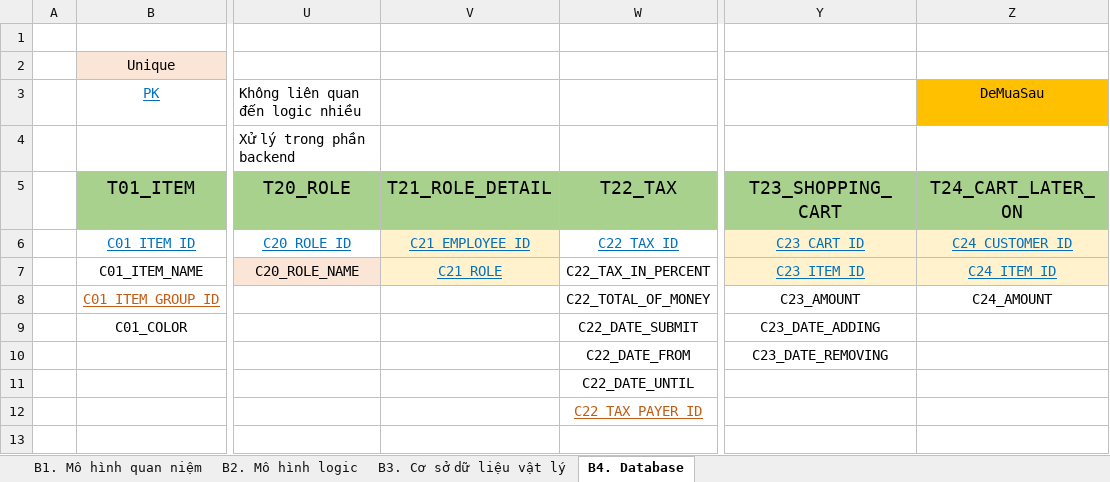
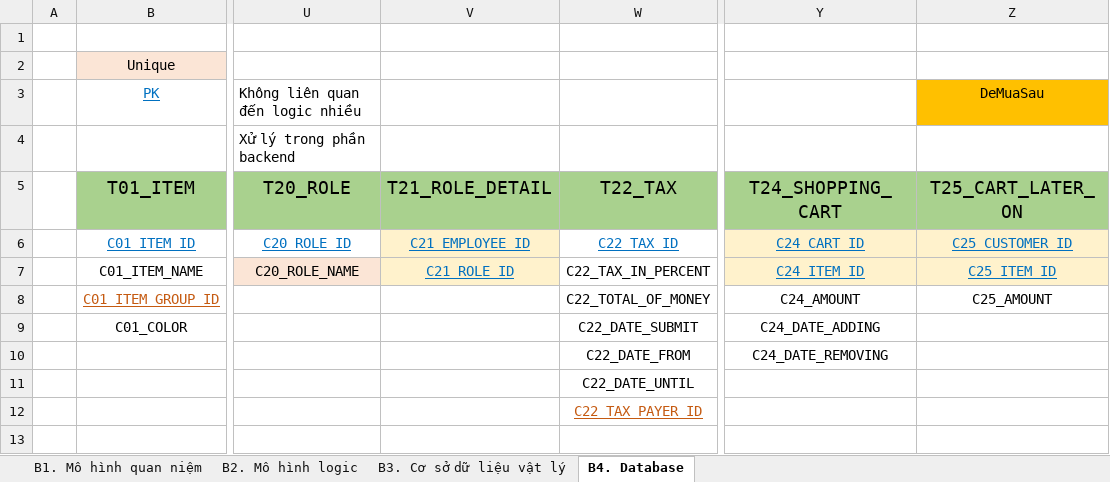
Before and after one commit to j4tdn/java24-repository, an Excel workbook: 1. Database Design/Java24 NguyenHuuThanh Database Design.xlsx, sheet B4. Database, drawn as a sheet; only a part is shown, gaps mark what is left out; values as stored, in another font and other column widths than the file's, no borders; the diff names each change by its address in the sheet, - before the commit and + after, or states it on an @@ line.

Commit message:
Add database ddl patches 19.09.2025

```diff
--- a/1. Database Design/Java24 NguyenHuuThanh Database Design.xlsx (sheet B4. Database)
+++ b/1. Database Design/Java24 NguyenHuuThanh Database Design.xlsx (sheet B4. Database)
-Y5: T23_SHOPPING_CART
+Y5: T24_SHOPPING_CART
-Z5: T24_CART_LATER_ON
+Z5: T25_CART_LATER_ON
-Y6: C23_CART_ID
+Y6: C24_CART_ID
-Z6: C24_CUSTOMER_ID
+Z6: C25_CUSTOMER_ID
-V7: C21_ROLE
+V7: C21_ROLE_ID
-Y7: C23_ITEM_ID
+Y7: C24_ITEM_ID
-Z7: C24_ITEM_ID
+Z7: C25_ITEM_ID
-Y8: C23_AMOUNT
+Y8: C24_AMOUNT
-Z8: C24_AMOUNT
+Z8: C25_AMOUNT
-Y9: C23_DATE_ADDING
+Y9: C24_DATE_ADDING
-Y10: C23_DATE_REMOVING
+Y10: C24_DATE_REMOVING
```
Also changed, not shown: 7 other files.
